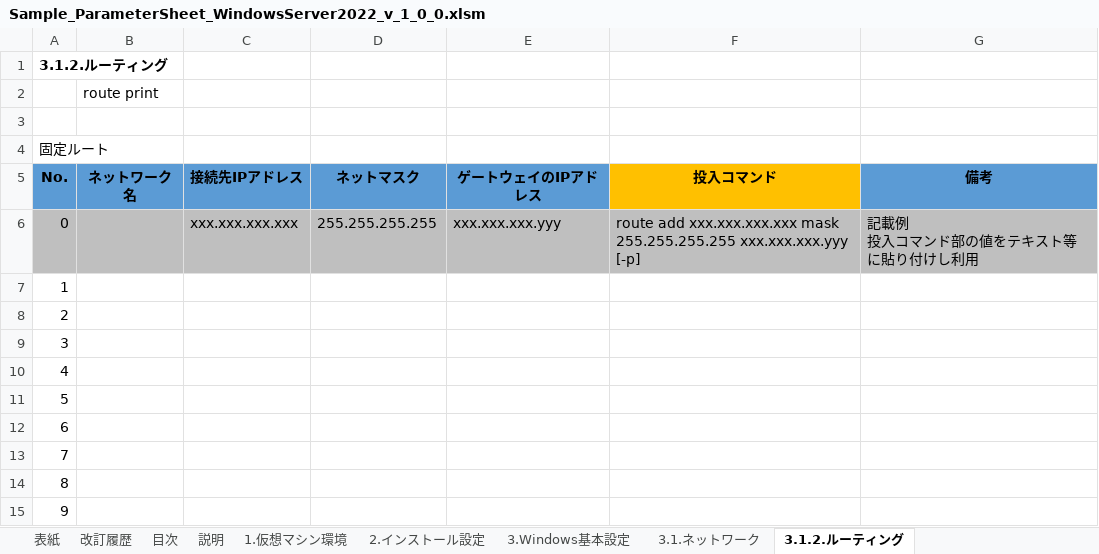
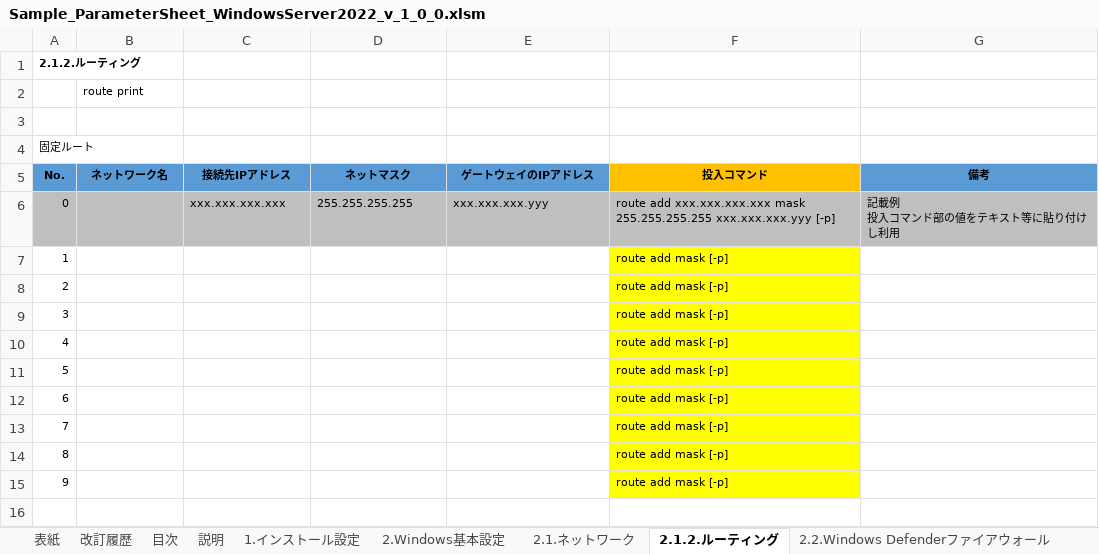
Before and after one commit to mkyoso/ParameterSheets, an Excel workbook: WindowsServer/2022/Sample_ParameterSheet_WindowsServer2022_v_1_0_0.xlsm, sheet 2.1.2.ルーティング, drawn as a sheet; values as stored, in another font and other column widths than the file's, no borders; the diff names each change by its address in the sheet, - before the commit and + after, or states it on an @@ line.

```diff
--- a/WindowsServer/2022/Sample_ParameterSheet_WindowsServer2022_v_1_0_0.xlsm (sheet 2.1.2.ルーティング)
+++ b/WindowsServer/2022/Sample_ParameterSheet_WindowsServer2022_v_1_0_0.xlsm (sheet 2.1.2.ルーティング)
-sheet tab: 2.インストール設定
+sheet tab: 1.インストール設定
-sheet tab: 3.Windows基本設定
+sheet tab: 2.Windows基本設定
-sheet tab: 3.1.ネットワーク
+sheet tab: 2.1.ネットワーク
-sheet tab: 3.1.2.ルーティング
+sheet tab: 2.1.2.ルーティング
-sheet tab: 1.仮想マシン環境
-A1 (No.): 3.1.2.ルーティング
+A1 (No.): 2.1.2.ルーティング
@@ A1 text size: smaller @@
@@ B2 text size: smaller @@
@@ A4 text size: smaller @@
@@ A5:G5 text size: smaller @@
@@ A6:A15 text size: smaller @@
@@ C6:G6 text size: smaller @@
-F7:F15 (投入コマンド): (empty)
+F7:F15 (投入コマンド): route add mask [-p]
-F7:F15 fill: none
+F7:F15 fill: #FFFF00
```
Also changed, not shown: sheet 2.2.1.ファイアウォール規則(受信), sheet 6.サービス, sheet 目次, sheet 2.2.Windows Defenderファイアウォール, sheet 11.グループ, sheet 5.プログラム, 18 more sheets, other sheet tabs, formulas that keep their value, charts or pictures.
